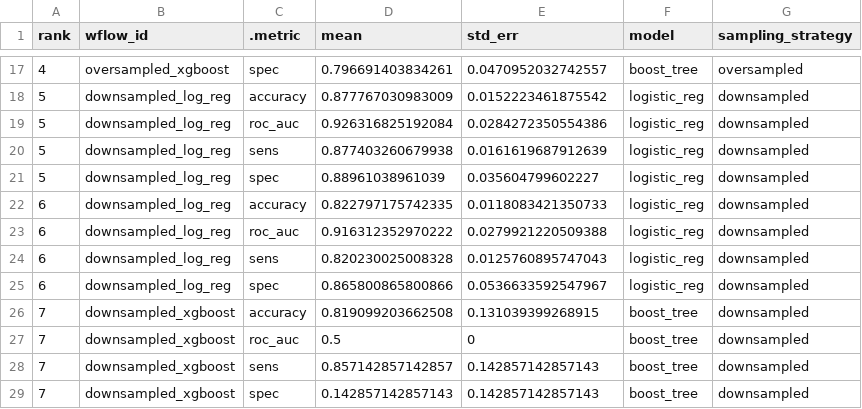
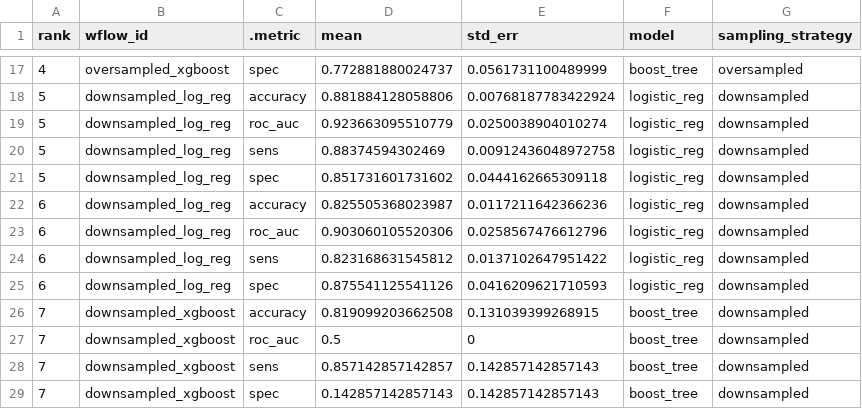
Before and after one commit to pommevilla/one_week_ahead, a CSV file: data/model_training/training_results_all.csv, drawn as a sheet; only a part is shown, gaps mark what is left out; the diff covers the shown part only.

```diff
--- a/data/model_training/training_results_all.csv
+++ b/data/model_training/training_results_all.csv
@@ -17,10 +17,10 @@ rank,wflow_id,.metric,mean,std_err,model,sampling_strategy
-4,oversampled_xgboost,spec,0.796691403834261,0.0470952032742557,boost_tree,oversampled
-5,downsampled_log_reg,accuracy,0.877767030983009,0.0152223461875542,logistic_reg,downsampled
-5,downsampled_log_reg,roc_auc,0.926316825192084,0.0284272350554386,logistic_reg,downsampled
-5,downsampled_log_reg,sens,0.877403260679938,0.0161619687912639,logistic_reg,downsampled
-5,downsampled_log_reg,spec,0.88961038961039,0.035604799602227,logistic_reg,downsampled
-6,downsampled_log_reg,accuracy,0.822797175742335,0.0118083421350733,logistic_reg,downsampled
-6,downsampled_log_reg,roc_auc,0.916312352970222,0.0279921220509388,logistic_reg,downsampled
-6,downsampled_log_reg,sens,0.820230025008328,0.0125760895747043,logistic_reg,downsampled
-6,downsampled_log_reg,spec,0.865800865800866,0.0536633592547967,logistic_reg,downsampled
+4,oversampled_xgboost,spec,0.772881880024737,0.0561731100489999,boost_tree,oversampled
+5,downsampled_log_reg,accuracy,0.881884128058806,0.00768187783422924,logistic_reg,downsampled
+5,downsampled_log_reg,roc_auc,0.923663095510779,0.0250038904010274,logistic_reg,downsampled
+5,downsampled_log_reg,sens,0.88374594302469,0.00912436048972758,logistic_reg,downsampled
+5,downsampled_log_reg,spec,0.851731601731602,0.0444162665309118,logistic_reg,downsampled
+6,downsampled_log_reg,accuracy,0.825505368023987,0.0117211642366236,logistic_reg,downsampled
+6,downsampled_log_reg,roc_auc,0.903060105520306,0.0258567476612796,logistic_reg,downsampled
+6,downsampled_log_reg,sens,0.823168631545812,0.0137102647951422,logistic_reg,downsampled
+6,downsampled_log_reg,spec,0.875541125541126,0.0416209621710593,logistic_reg,downsampled
 7,downsampled_xgboost,accuracy,0.819099203662508,0.131039399268915,boost_tree,downsampled
```
Also changed, not shown: 44 edited cells elsewhere in this file, data/data_prep/combined.csv, data/dnr_data/dnr_prepared.csv, 12 other files.
